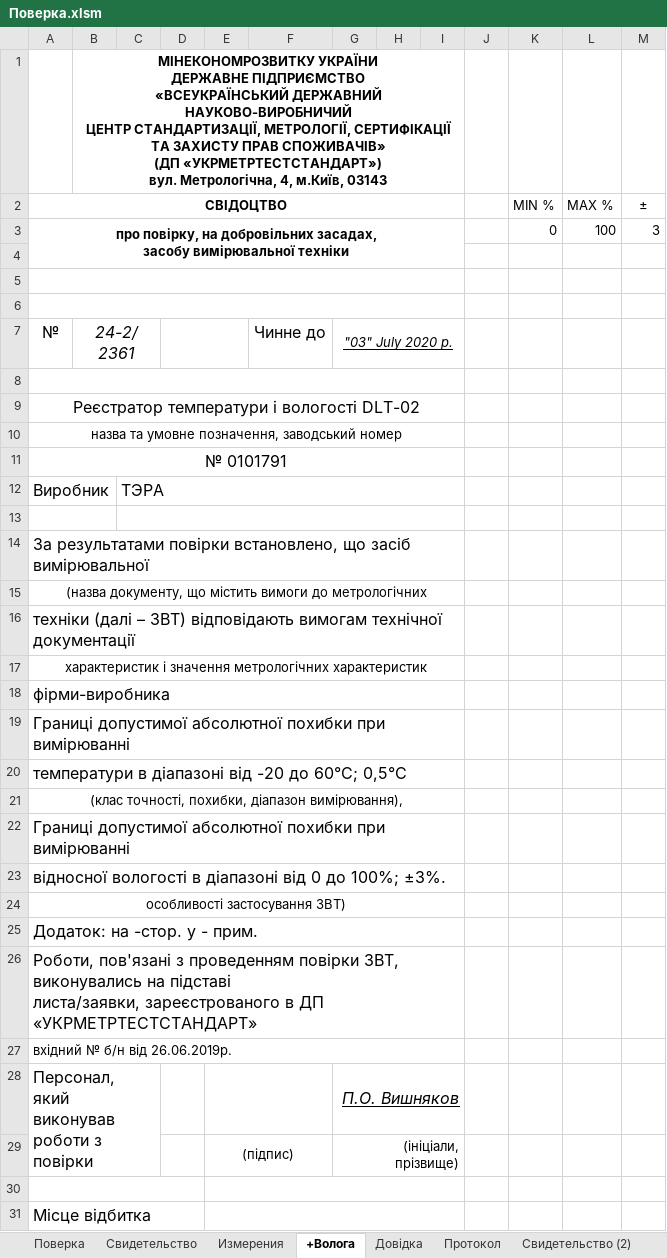
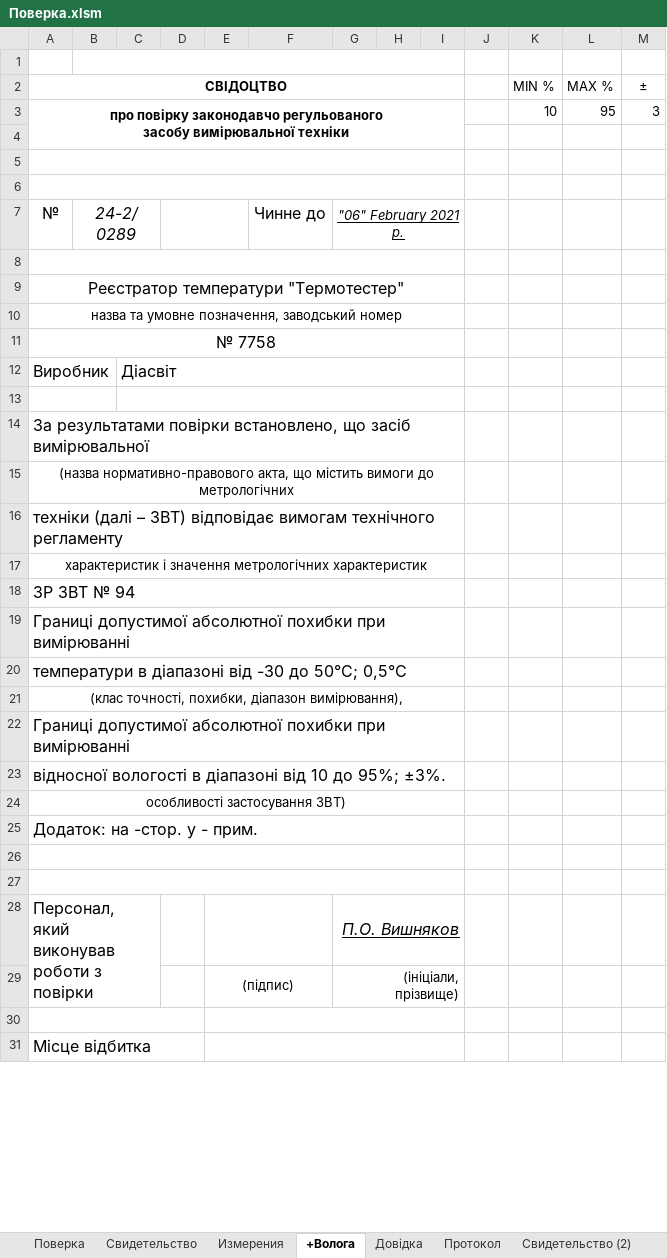
Before and after one commit to vlad-jsdev/workExcelVba, an Excel workbook: Поверка.xlsm, sheet +Волога, drawn as a sheet; only a part is shown; values as stored, in another font and other column widths than the file's, no borders; removed rows and columns are numbered as before the commit, all else as after; ↵ is a line break in a cell; the diff covers the shown part only; the diff names each change by its address in the sheet, - before the commit and + after, or states it on an @@ line.

```diff
--- a/Поверка.xlsm (sheet +Волога)
+++ b/Поверка.xlsm (sheet +Волога)
-B1: МІНЕКОНОМРОЗВИТКУ УКРАЇНИ ↵ ДЕРЖАВНЕ ПІДПРИЄМСТВО ↵ «ВСЕУКРАЇНСЬКИЙ ДЕРЖАВНИЙ НАУКОВО-ВИРОБНИЧИЙ ↵ ЦЕНТР СТАНДАРТИЗАЦІЇ, МЕТРОЛОГІЇ, СЕРТИФІКАЦІЇ ↵ ТА ЗАХИСТУ ПРАВ СПОЖИВАЧІВ» ↵ (ДП «УКРМЕТРТЕСТСТАНДАРТ») ↵ вул. Метрологічна, 4, м.Київ, 03143
+B1: (empty)
-row 3: про повірку, на добровільних засадах, ↵ засобу вимірювальної техніки |  |  |  |  |  |  |  |  |  | 0 | 100 | 3
+row 3: про повірку законодавчо регульованого ↵ засобу вимірювальної техніки |  |  |  |  |  |  |  |  |  | 10 | 95 | 3
-B7: 24-2/2361
+B7: 24-2/0289
-G7: "03" July 2020 р.
+G7: "06" February 2021 р.
-A9 (СВІДОЦТВО): Реєстратор температури і вологості DLT-02
+A9 (СВІДОЦТВО): Реєстратор температури "Термотестер"
-A11 (СВІДОЦТВО): № 0101791
+A11 (СВІДОЦТВО): № 7758
-C12: ТЭРА
+C12: Діасвіт
-A15 (СВІДОЦТВО): (назва документу, що містить…
+A15 (СВІДОЦТВО): (назва нормативно-правового акта, що містить…
-A16 (СВІДОЦТВО): …– ЗВТ) відповідають вимогам технічної документації
+A16 (СВІДОЦТВО): …– ЗВТ) відповідає вимогам технічного регламенту
-A18 (СВІДОЦТВО): фірми-виробника
+A18 (СВІДОЦТВО): ЗР ЗВТ № 94
-A20 (СВІДОЦТВО): …діапазоні від -20 до 60°C; 0,5°C
+A20 (СВІДОЦТВО): …діапазоні від -30 до 50°C; 0,5°C
-A23 (СВІДОЦТВО): …діапазоні від 0 до 100%; ±3%.
+A23 (СВІДОЦТВО): …діапазоні від 10 до 95%; ±3%.
-A26 (СВІДОЦТВО): Роботи, пов'язані з проведенням повірки ЗВТ, виконувались на підставі ↵ листа/заявки, зареєстрованого в ДП «УКРМЕТРТЕСТСТАНДАРТ»
+A26 (СВІДОЦТВО): (empty)
-A27 (СВІДОЦТВО): вхідний № б/н від 26.06.2019р.
+A27 (СВІДОЦТВО): (empty)
```
Also changed, not shown: 1 added row and 1 removed row elsewhere in this sheet, sheet Поверка, sheet Измерения, sheet Свидетельство, sheet Свидетельство (2), sheet Довідка, sheet Протокол, 1 more sheet, formulas that keep their value, hidden cells, charts or pictures, 2 other files.
